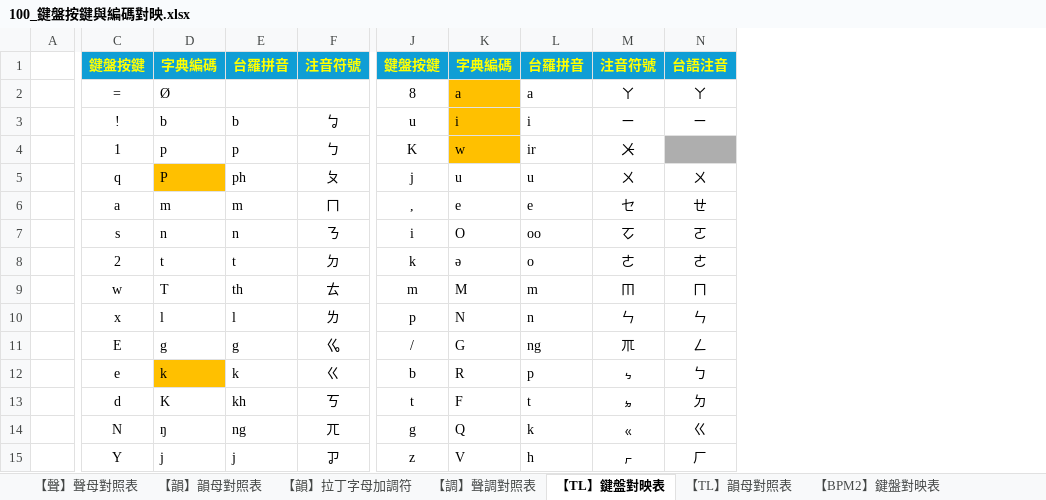
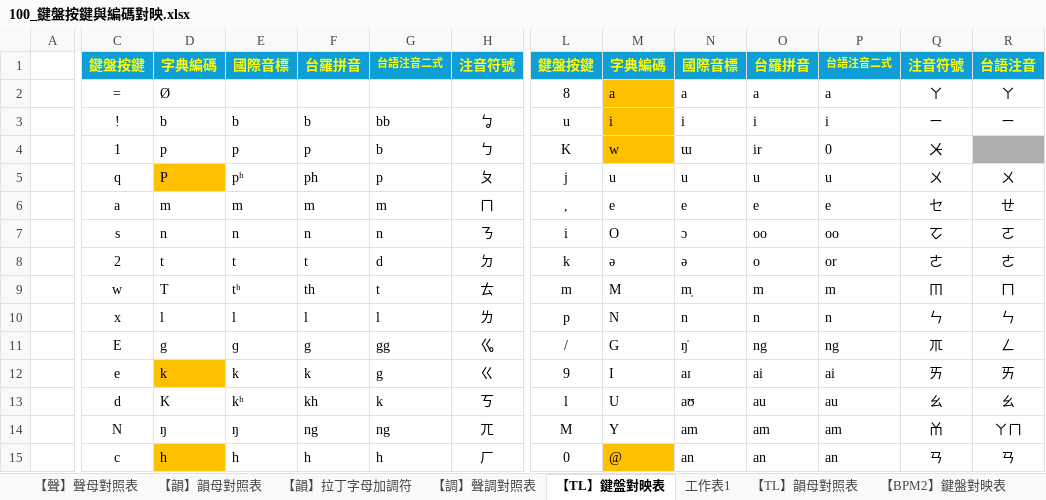
Before and after one commit to AlanJui/rime-tlpa, an Excel workbook: docs/100_鍵盤按鍵與編碼對映.xlsx, sheet 【TL】鍵盤對映表, drawn as a sheet; only a part is shown, gaps mark what is left out; values as stored, in another font and other column widths than the file's, no borders; addresses are those after the commit; the diff covers the shown part only; the diff names each change by its address in the sheet, - before the commit and + after, or states it on an @@ line.

```diff
--- a/docs/100_鍵盤按鍵與編碼對映.xlsx (sheet 【TL】鍵盤對映表)
+++ b/docs/100_鍵盤按鍵與編碼對映.xlsx (sheet 【TL】鍵盤對映表)
+sheet tab: 工作表1
+column E, rows 1-15: 國際音標 |  | b | p | pʰ | m | n | t | tʰ | l | ɡ | k | kʰ | ŋ | h
+column G, rows 1-15: 台語注音二式 |  | bb | b | p | m | n | d | t | l | gg | g | k | ng | h
+column N, rows 1-15: 國際音標 | a | i | ɯ | u | e | ɔ | ə | m̩ | n | ŋ̍ | aɪ | aʊ | am | an
+column P, rows 1-15: 台語注音二式 | a | i | 0 | u | e | oo | or | m | n | ng | ai | au | am | an
-L12: b
+L12: 9
-M12: R
+M12: I
-O12: p
+O12: ai
-Q12: ㆴ
+Q12: ㄞ
-R12: ㄅ
+R12: ㄞ
-L13: t
+L13: l
-M13: F
+M13: U
-O13: t
+O13: au
-Q13: ㆵ
+Q13: ㄠ
-R13: ㄉ
+R13: ㄠ
-L14: g
+L14: M
-M14: Q
+M14: Y
-O14: k
+O14: am
-Q14: ㆻ
+Q14: ㆰ
-R14: ㄍ
+R14: ㄚㄇ
-C15: Y
+C15: c
-D15: j
+D15: h
-D15 fill: none
+D15 fill: #FFC000
-F15: j
+F15: h
-H15: ㆡ
+H15: ㄏ
-L15: z
+L15: 0
-M15: V
+M15: @
-M15 fill: none
+M15 fill: #FFC000
-O15: h
+O15: an
-Q15: ㆷ
+Q15: ㄢ
-R15: ㄏ
+R15: ㄢ
```
Also changed, not shown: 95 edited cells and cell formats elsewhere in this sheet, sheet 【韻】韻母對照表, sheet 【BPM2】韻母對照表, sheet 【TL】韻母對照表, sheet 【聲】聲母對照表, formulas that keep their value, 1 other file.
